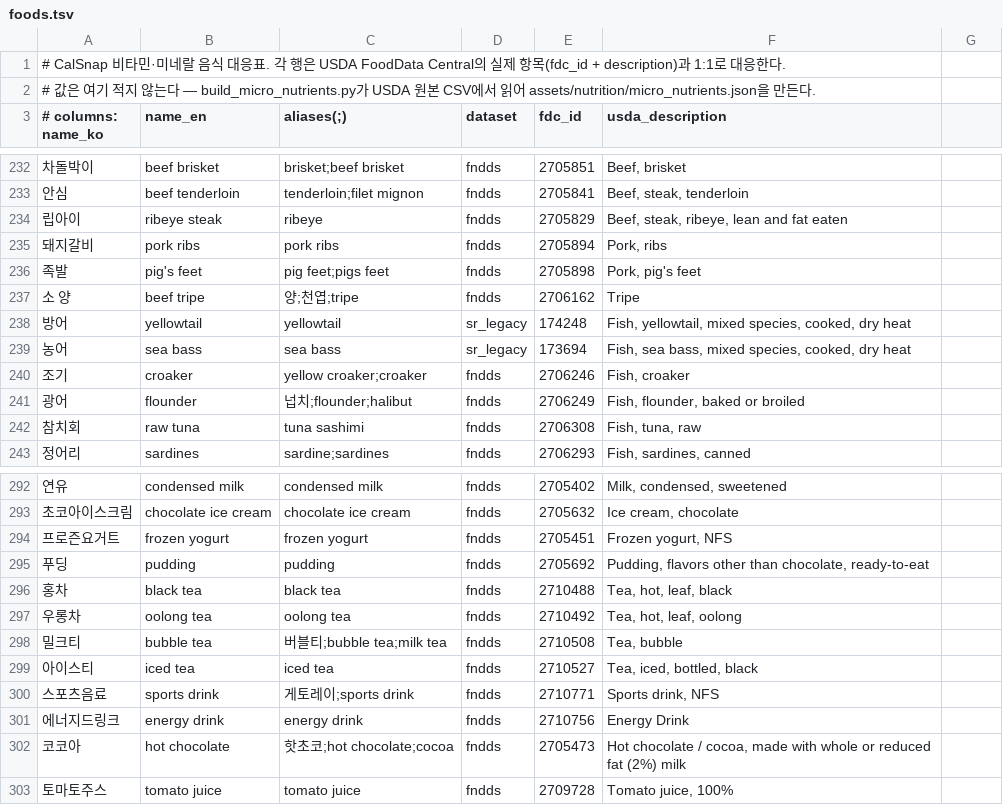
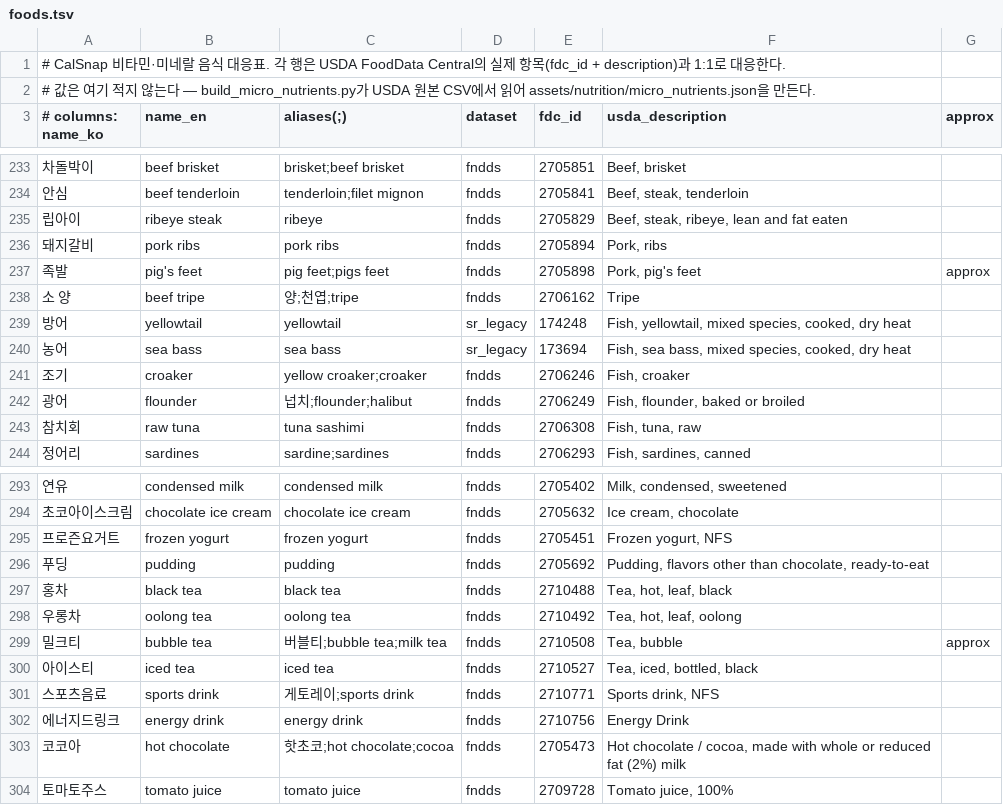
Before and after one commit to a01065365623-lab/CalSnap, a TSV file: scripts/micro_nutrients/foods.tsv, drawn as a sheet; only a part is shown, gaps mark what is left out; the diff covers the shown part only.

```diff
--- a/scripts/micro_nutrients/foods.tsv
+++ b/scripts/micro_nutrients/foods.tsv
@@ -2,2 +2,2 @@
 # 값은 여기 적지 않는다 — build_micro_nutrients.py가 USDA 원본 CSV에서 읽어 assets/nutrition/micro_nutrients.json을 만든다.
-# columns: name_ko	name_en	aliases(;)	dataset	fdc_id	usda_description
+# columns: name_ko	name_en	aliases(;)	dataset	fdc_id	usda_description	approx
@@ -236 +237 @@
-족발	pig's feet	pig feet;pigs feet	fndds	2705898	Pork, pig's feet
+족발	pig's feet	pig feet;pigs feet	fndds	2705898	Pork, pig's feet	approx
@@ -298 +299 @@
-밀크티	bubble tea	버블티;bubble tea;milk tea	fndds	2710508	Tea, bubble
+밀크티	bubble tea	버블티;bubble tea;milk tea	fndds	2710508	Tea, bubble	approx
```
Also changed, not shown: 1 added row and 13 edited cells elsewhere in this file, 21 other files.
